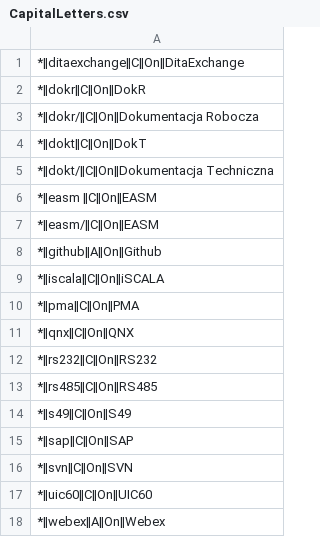
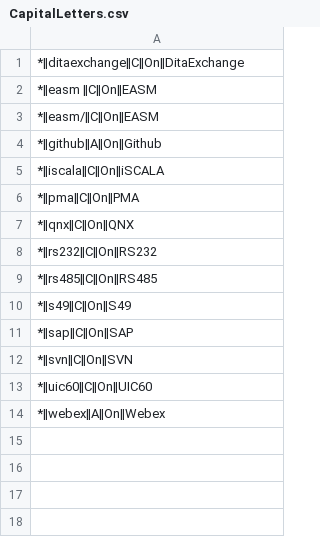
Before and after one commit to mslonik/Hotstrings, a CSV file: Hotstrings3/Categories/CapitalLetters.csv, drawn as a sheet; the diff names each change by its address in the sheet, - before the commit and + after, or states it on an @@ line.

```diff
--- a/Hotstrings3/Categories/CapitalLetters.csv
+++ b/Hotstrings3/Categories/CapitalLetters.csv
-row 2: *‖dokr‖C‖On‖DokR
-row 3: *‖dokr/‖C‖On‖Dokumentacja Robocza
-row 4: *‖dokt‖C‖On‖DokT
-row 5: *‖dokt/‖C‖On‖Dokumentacja Techniczna
```
Also changed, not shown: Hotstrings3/Categories/Abbreviations.csv, Hotstrings3/Categories/PolishHotstrings.csv, 2 other files.
